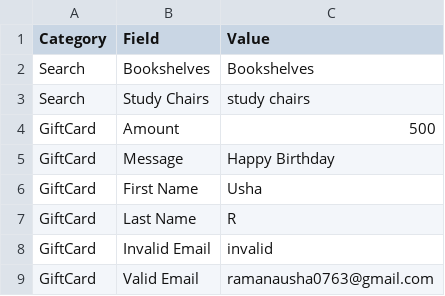
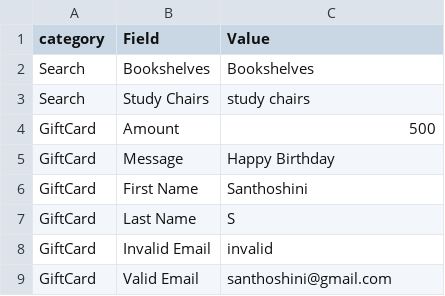
Before and after one commit to BhavadharaniH123/ikea-bookshelf, a CSV file: Display_Bookshelves/data/testdata.csv, drawn as a sheet.

Commit message:
My updates to testdata, BasePage, and utility files

```diff
--- a/Display_Bookshelves/data/testdata.csv
+++ b/Display_Bookshelves/data/testdata.csv
@@ -1,2 +1,2 @@
-Category,Field,Value
+category,Field,Value
 Search,Bookshelves,Bookshelves
@@ -5,5 +5,5 @@ GiftCard,Amount,500
 GiftCard,Message,Happy Birthday
-GiftCard,First Name,Usha
-GiftCard,Last Name,R
+GiftCard,First Name,Santhoshini
+GiftCard,Last Name,S
 GiftCard,Invalid Email,invalid
-GiftCard,Valid Email,ramanausha0763@gmail.com
+GiftCard,Valid Email,santhoshini@gmail.com
```
Also changed, not shown: 8 other files.
